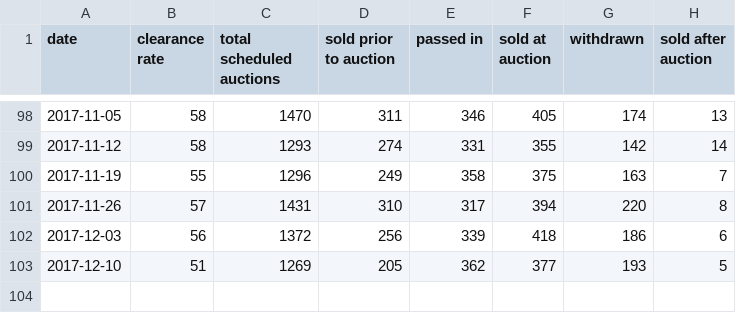
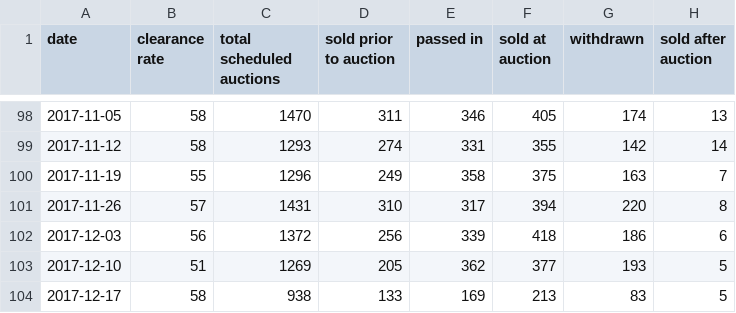
Before and after one commit to cameronmendoza/syd_auction_results, a CSV file: syd_results.csv, drawn as a sheet; only a part is shown, gaps mark what is left out; the diff names each change by its address in the sheet, - before the commit and + after, or states it on an @@ line.

Commit message:
update

```diff
--- a/syd_results.csv
+++ b/syd_results.csv
+row 104: 2017-12-17 | 58 | 938 | 133 | 169 | 213 | 83 | 5
```
